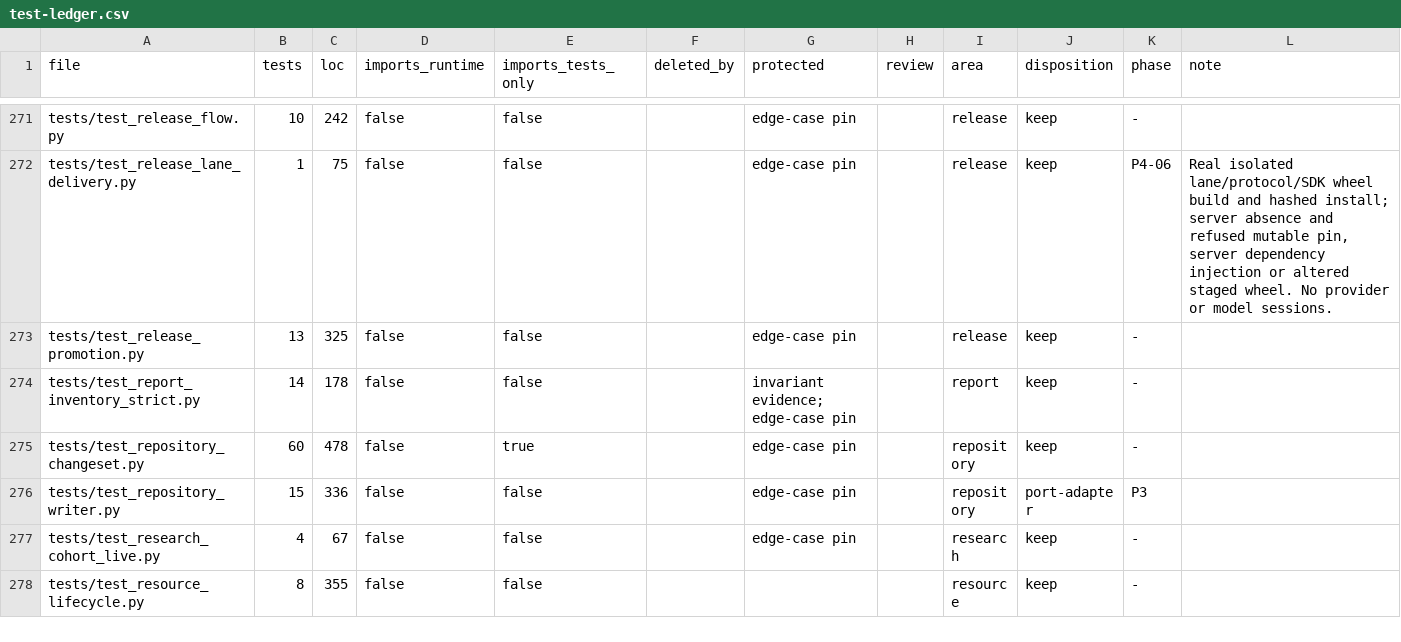
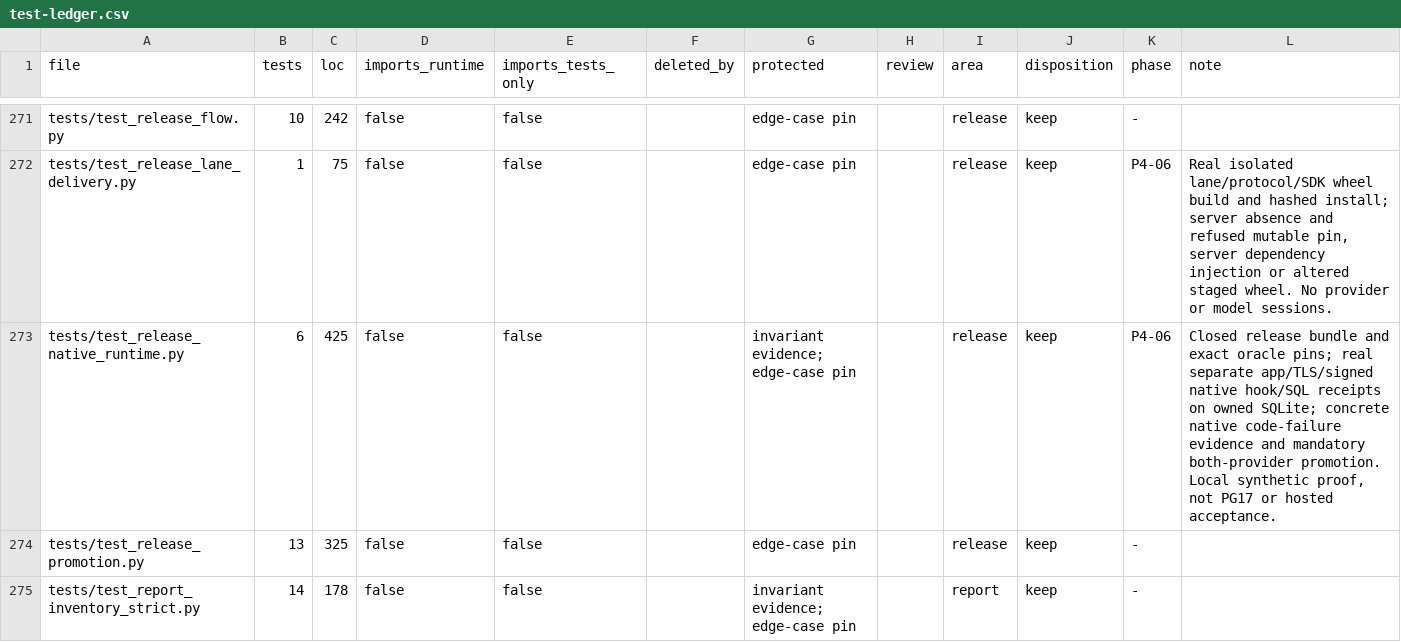
Before and after one commit to forcewake/forge, a CSV file: docs/roadmap/2026-09-29-simplification/test-ledger.csv, drawn as a sheet; only a part is shown, gaps mark what is left out; the shorter side is filled out with more unchanged rows.

Commit message:
fix: run release acceptance through the sole runtime and native evidence

```diff
--- a/docs/roadmap/2026-09-29-simplification/test-ledger.csv
+++ b/docs/roadmap/2026-09-29-simplification/test-ledger.csv
@@ -272,2 +272,3 @@ tests/test_release_flow.py,10,242,false,false,,edge-case pin,,release,keep,-,
 tests/test_release_lane_delivery.py,1,75,false,false,,edge-case pin,,release,keep,P4-06,"Real isolated lane/protocol/SDK wheel build and hashed install; server absence and refused mutable pin, server dependency injection or altered staged wheel. No provider or model sessions."
+tests/test_release_native_runtime.py,6,425,false,false,,invariant evidence; edge-case pin,,release,keep,P4-06,"Closed release bundle and exact oracle pins; real separate app/TLS/signed native hook/SQL receipts on owned SQLite; concrete native code-failure evidence and mandatory both-provider promotion. Local synthetic proof, not PG17 or hosted acceptance."
 tests/test_release_promotion.py,13,325,false,false,,edge-case pin,,release,keep,-,
```
Also changed, not shown: 13 other files.
